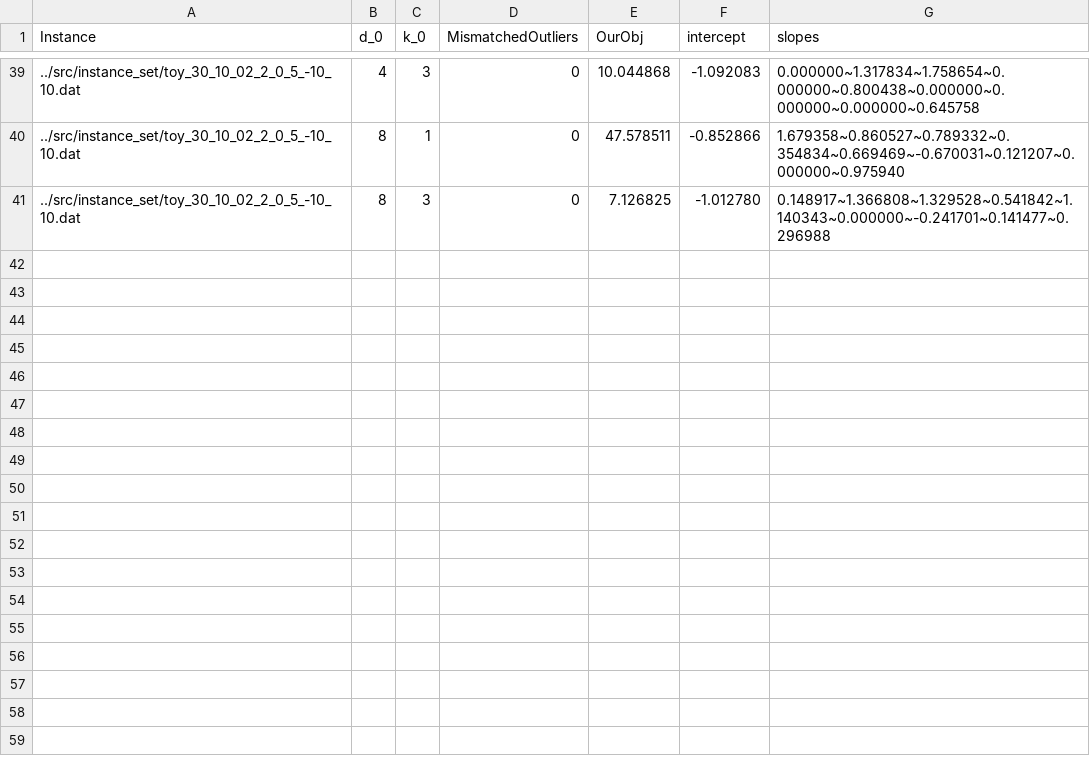
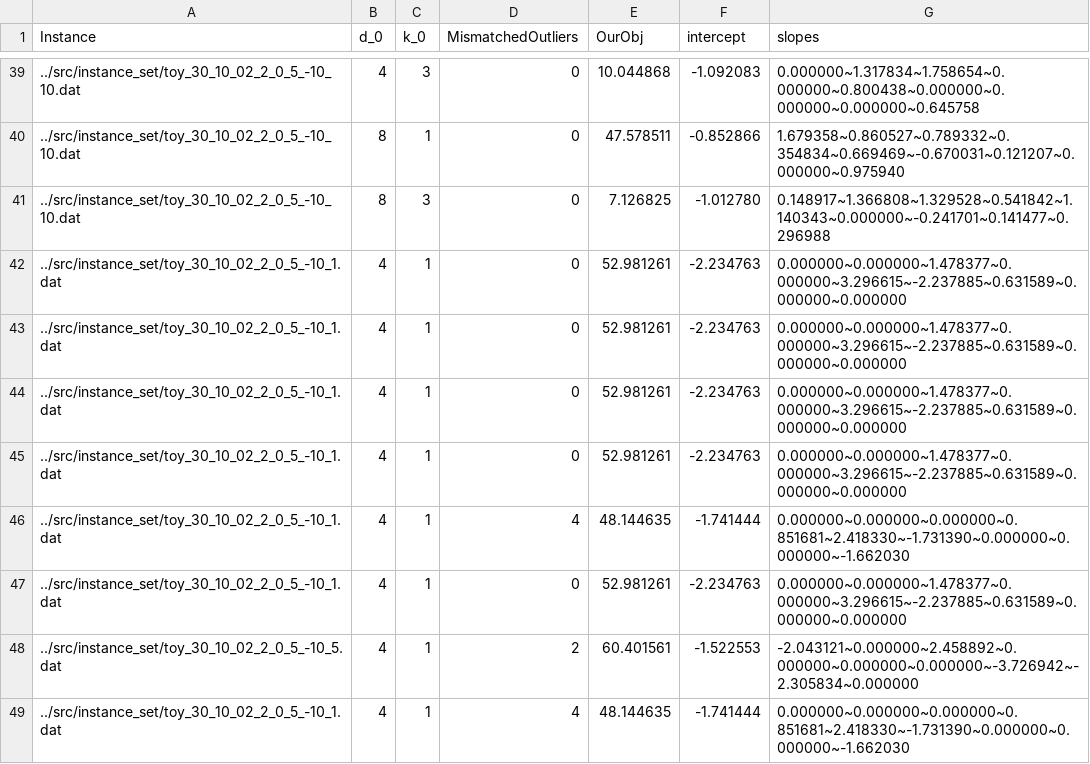
Before and after one commit to Bertonc98/CPLEX_MIP_opt_models, a CSV file: src/data/SFSOD/basic_results.csv, drawn as a sheet; only a part is shown, gaps mark what is left out.

```diff
--- a/src/data/SFSOD/basic_results.csv
+++ b/src/data/SFSOD/basic_results.csv
@@ -41 +41,9 @@ Instance;d_0;k_0;MismatchedOutliers;OurObj;intercept;slopes
 ../src/instance_set/toy_30_10_02_2_0_5_-10_10.dat;8;3;0;7.126825;-1.012780;0.148917~1.366808~1.329528~0.541842~1.140343~0.000000~-0.241701~0.141477~0.296988
+../src/instance_set/toy_30_10_02_2_0_5_-10_1.dat;4;1;0;52.981261;-2.234763;0.000000~0.000000~1.478377~0.000000~3.296615~-2.237885~0.631589~0.000000~0.000000
+../src/instance_set/toy_30_10_02_2_0_5_-10_1.dat;4;1;0;52.981261;-2.234763;0.000000~0.000000~1.478377~0.000000~3.296615~-2.237885~0.631589~0.000000~0.000000
+../src/instance_set/toy_30_10_02_2_0_5_-10_1.dat;4;1;0;52.981261;-2.234763;0.000000~0.000000~1.478377~0.000000~3.296615~-2.237885~0.631589~0.000000~0.000000
+../src/instance_set/toy_30_10_02_2_0_5_-10_1.dat;4;1;0;52.981261;-2.234763;0.000000~0.000000~1.478377~0.000000~3.296615~-2.237885~0.631589~0.000000~0.000000
+../src/instance_set/toy_30_10_02_2_0_5_-10_1.dat;4;1;4;48.144635;-1.741444;0.000000~0.000000~0.000000~0.851681~2.418330~-1.731390~0.000000~0.000000~-1.662030
+../src/instance_set/toy_30_10_02_2_0_5_-10_1.dat;4;1;0;52.981261;-2.234763;0.000000~0.000000~1.478377~0.000000~3.296615~-2.237885~0.631589~0.000000~0.000000
+../src/instance_set/toy_30_10_02_2_0_5_-10_5.dat;4;1;2;60.401561;-1.522553;-2.043121~0.000000~2.458892~0.000000~0.000000~0.000000~-3.726942~-2.305834~0.000000
+../src/instance_set/toy_30_10_02_2_0_5_-10_1.dat;4;1;4;48.144635;-1.741444;0.000000~0.000000~0.000000~0.851681~2.418330~-1.731390~0.000000~0.000000~-1.662030
```
Also changed, not shown: src/data/SFSOD/generated_results/basic_results.csv, 12 other files.
